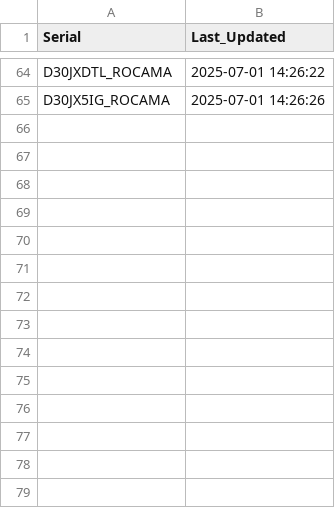
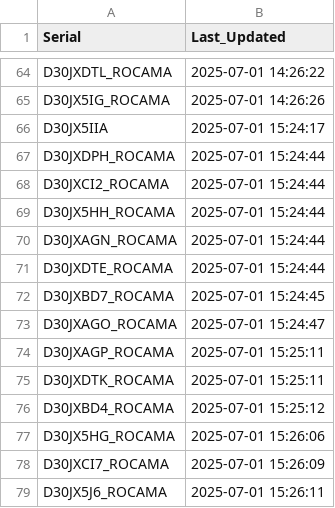
Before and after one commit to gganada/Huenit_update_repo, a CSV file: logs/device_log.csv, drawn as a sheet; only a part is shown, gaps mark what is left out.

Commit message:
🎯 K210 펌웨어 업데이트 완료 - 총 78개 장치 로그 업데이트

```diff
--- a/logs/device_log.csv
+++ b/logs/device_log.csv
@@ -65 +65,15 @@ D30JXDTL_ROCAMA,2025-07-01 14:26:22
 D30JX5IG_ROCAMA,2025-07-01 14:26:26
+D30JX5IIA,2025-07-01 15:24:17
+D30JXDPH_ROCAMA,2025-07-01 15:24:44
+D30JXCI2_ROCAMA,2025-07-01 15:24:44
+D30JX5HH_ROCAMA,2025-07-01 15:24:44
+D30JXAGN_ROCAMA,2025-07-01 15:24:44
+D30JXDTE_ROCAMA,2025-07-01 15:24:44
+D30JXBD7_ROCAMA,2025-07-01 15:24:45
+D30JXAGO_ROCAMA,2025-07-01 15:24:47
+D30JXAGP_ROCAMA,2025-07-01 15:25:11
+D30JXDTK_ROCAMA,2025-07-01 15:25:11
+D30JXBD4_ROCAMA,2025-07-01 15:25:12
+D30JX5HG_ROCAMA,2025-07-01 15:26:06
+D30JXCI7_ROCAMA,2025-07-01 15:26:09
+D30JX5J6_ROCAMA,2025-07-01 15:26:11
```
